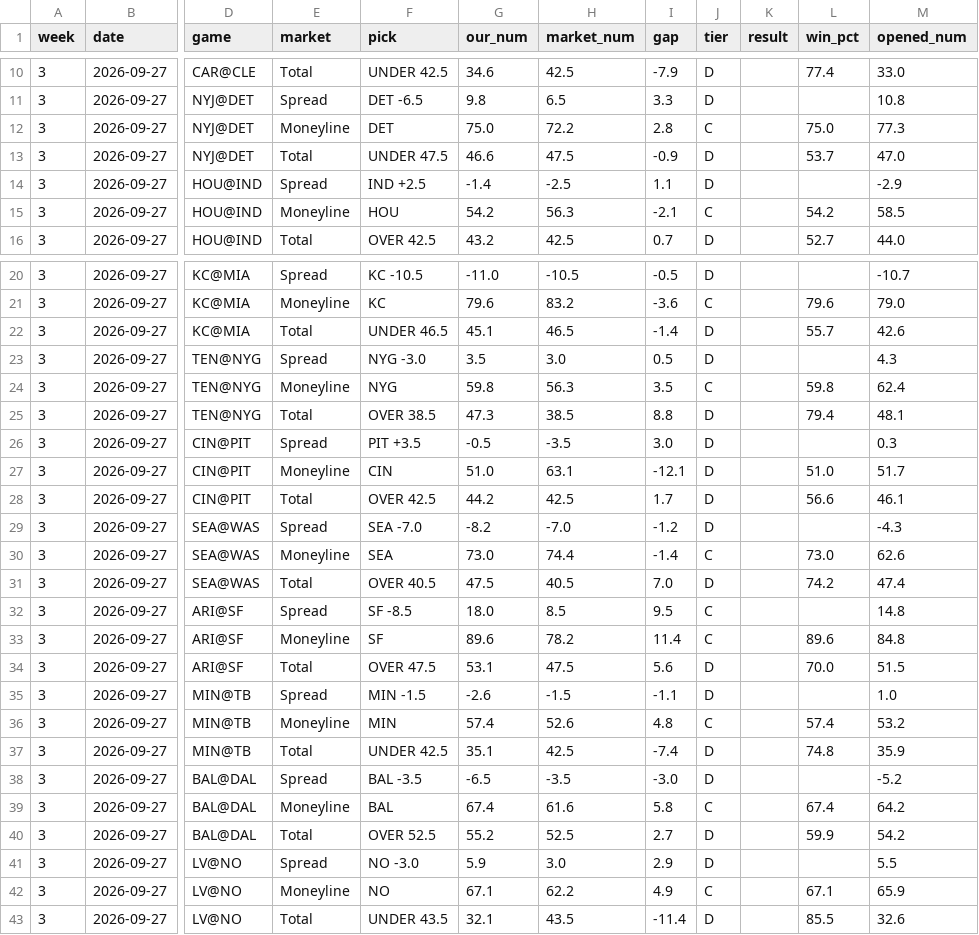
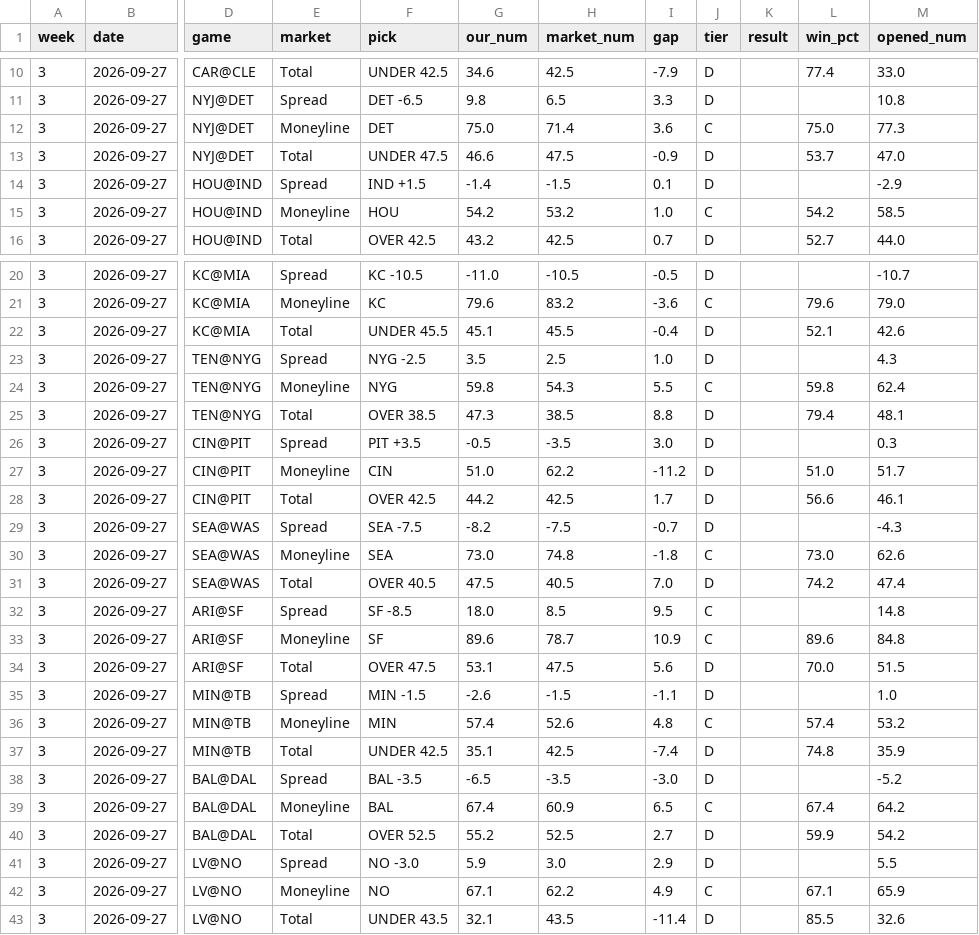
Before and after one commit to fourty2se7en/nfl-card, a CSV file: scripts/ledger_week3.csv, drawn as a sheet; only a part is shown, gaps mark what is left out; the diff names each change by its address in the sheet, - before the commit and + after, or states it on an @@ line.

```diff
--- a/scripts/ledger_week3.csv
+++ b/scripts/ledger_week3.csv
-H12 (market_num): 72.2
+H12 (market_num): 71.4
-I12 (gap): 2.8
+I12 (gap): 3.6
-F14 (pick): IND +2.5
+F14 (pick): IND +1.5
-H14 (market_num): -2.5
+H14 (market_num): -1.5
-I14 (gap): 1.1
+I14 (gap): 0.1
-H15 (market_num): 56.3
+H15 (market_num): 53.2
-I15 (gap): -2.1
+I15 (gap): 1.0
-F22 (pick): UNDER 46.5
+F22 (pick): UNDER 45.5
-H22 (market_num): 46.5
+H22 (market_num): 45.5
-I22 (gap): -1.4
+I22 (gap): -0.4
-L22 (win_pct): 55.7
+L22 (win_pct): 52.1
-F23 (pick): NYG -3.0
+F23 (pick): NYG -2.5
-H23 (market_num): 3.0
+H23 (market_num): 2.5
-I23 (gap): 0.5
+I23 (gap): 1.0
-H24 (market_num): 56.3
+H24 (market_num): 54.3
-I24 (gap): 3.5
+I24 (gap): 5.5
-H27 (market_num): 63.1
+H27 (market_num): 62.2
-I27 (gap): -12.1
+I27 (gap): -11.2
-F29 (pick): SEA -7.0
+F29 (pick): SEA -7.5
-H29 (market_num): -7.0
+H29 (market_num): -7.5
-I29 (gap): -1.2
+I29 (gap): -0.7
-H30 (market_num): 74.4
+H30 (market_num): 74.8
-I30 (gap): -1.4
+I30 (gap): -1.8
-H33 (market_num): 78.2
+H33 (market_num): 78.7
-I33 (gap): 11.4
+I33 (gap): 10.9
-H39 (market_num): 61.6
+H39 (market_num): 60.9
-I39 (gap): 5.8
+I39 (gap): 6.5
```
Also changed, not shown: scripts/ledger_history.csv, site/ledger_week3.csv, 4 other files.
